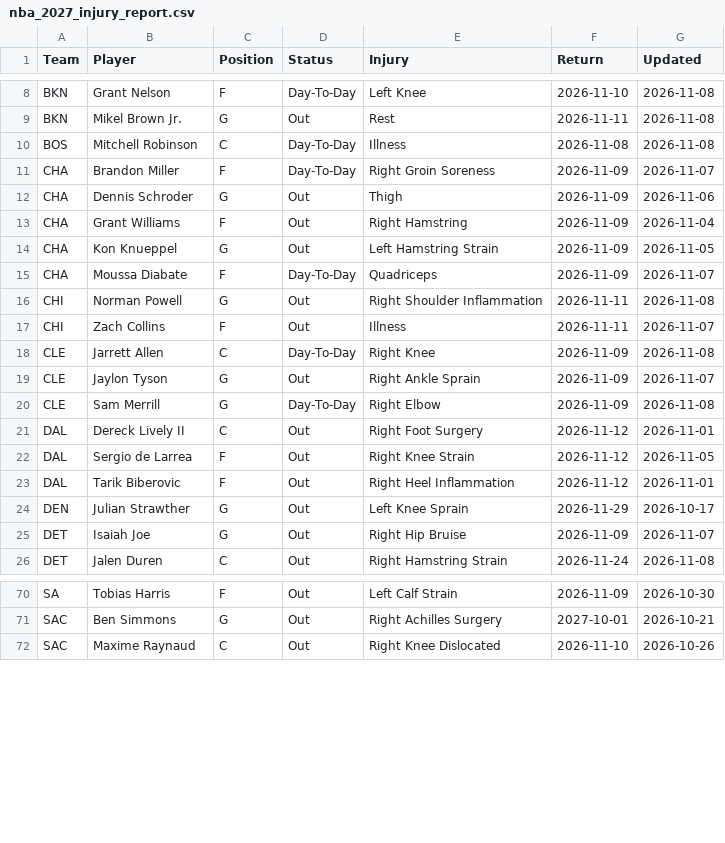
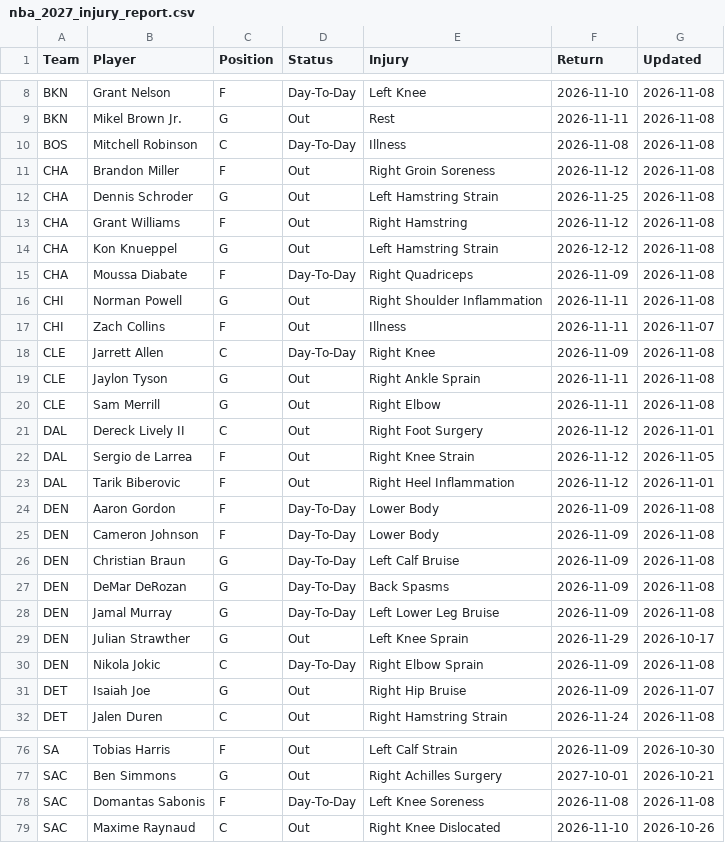
Before and after one commit to HitByOne/NBAData, a CSV file: site/data/nba_2027_injury_report.csv, drawn as a sheet; only a part is shown, gaps mark what is left out; the diff covers the shown part only.

```diff
--- a/site/data/nba_2027_injury_report.csv
+++ b/site/data/nba_2027_injury_report.csv
@@ -10,7 +10,7 @@ BKN,Mikel Brown Jr.,G,Out,Rest,2026-11-11,2026-11-08
 BOS,Mitchell Robinson,C,Day-To-Day,Illness,2026-11-08,2026-11-08
-CHA,Brandon Miller,F,Day-To-Day,Right Groin Soreness,2026-11-09,2026-11-07
-CHA,Dennis Schroder,G,Out,Thigh,2026-11-09,2026-11-06
-CHA,Grant Williams,F,Out,Right Hamstring,2026-11-09,2026-11-04
-CHA,Kon Knueppel,G,Out,Left Hamstring Strain,2026-11-09,2026-11-05
-CHA,Moussa Diabate,F,Day-To-Day,Quadriceps,2026-11-09,2026-11-07
+CHA,Brandon Miller,F,Out,Right Groin Soreness,2026-11-12,2026-11-08
+CHA,Dennis Schroder,G,Out,Left Hamstring Strain,2026-11-25,2026-11-08
+CHA,Grant Williams,F,Out,Right Hamstring,2026-11-12,2026-11-08
+CHA,Kon Knueppel,G,Out,Left Hamstring Strain,2026-12-12,2026-11-08
+CHA,Moussa Diabate,F,Day-To-Day,Right Quadriceps,2026-11-09,2026-11-08
 CHI,Norman Powell,G,Out,Right Shoulder Inflammation,2026-11-11,2026-11-08
@@ -18,4 +18,4 @@ CHI,Zach Collins,F,Out,Illness,2026-11-11,2026-11-07
 CLE,Jarrett Allen,C,Day-To-Day,Right Knee,2026-11-09,2026-11-08
-CLE,Jaylon Tyson,G,Out,Right Ankle Sprain,2026-11-09,2026-11-07
-CLE,Sam Merrill,G,Day-To-Day,Right Elbow,2026-11-09,2026-11-08
+CLE,Jaylon Tyson,G,Out,Right Ankle Sprain,2026-11-11,2026-11-08
+CLE,Sam Merrill,G,Out,Right Elbow,2026-11-11,2026-11-08
 DAL,Dereck Lively II,C,Out,Right Foot Surgery,2026-11-12,2026-11-01
@@ -23,3 +23,9 @@ DAL,Sergio de Larrea,F,Out,Right Knee Strain,2026-11-12,2026-11-05
 DAL,Tarik Biberovic,F,Out,Right Heel Inflammation,2026-11-12,2026-11-01
+DEN,Aaron Gordon,F,Day-To-Day,Lower Body,2026-11-09,2026-11-08
+DEN,Cameron Johnson,F,Day-To-Day,Lower Body,2026-11-09,2026-11-08
+DEN,Christian Braun,G,Day-To-Day,Left Calf Bruise,2026-11-09,2026-11-08
+DEN,DeMar DeRozan,G,Day-To-Day,Back Spasms,2026-11-09,2026-11-08
+DEN,Jamal Murray,G,Day-To-Day,Left Lower Leg Bruise,2026-11-09,2026-11-08
 DEN,Julian Strawther,G,Out,Left Knee Sprain,2026-11-29,2026-10-17
+DEN,Nikola Jokic,C,Day-To-Day,Right Elbow Sprain,2026-11-09,2026-11-08
 DET,Isaiah Joe,G,Out,Right Hip Bruise,2026-11-09,2026-11-07
@@ -71,2 +77,3 @@ SA,Tobias Harris,F,Out,Left Calf Strain,2026-11-09,2026-10-30
 SAC,Ben Simmons,G,Out,Right Achilles Surgery,2027-10-01,2026-10-21
+SAC,Domantas Sabonis,F,Day-To-Day,Left Knee Soreness,2026-11-08,2026-11-08
 SAC,Maxime Raynaud,C,Out,Right Knee Dislocated,2026-11-10,2026-10-26
```
Also changed, not shown: 2 removed rows and 15 edited cells elsewhere in this file, records/nba_2027_starting5_log.csv, site/data/nba_2027_prop_odds_status.csv, 5 other files.
